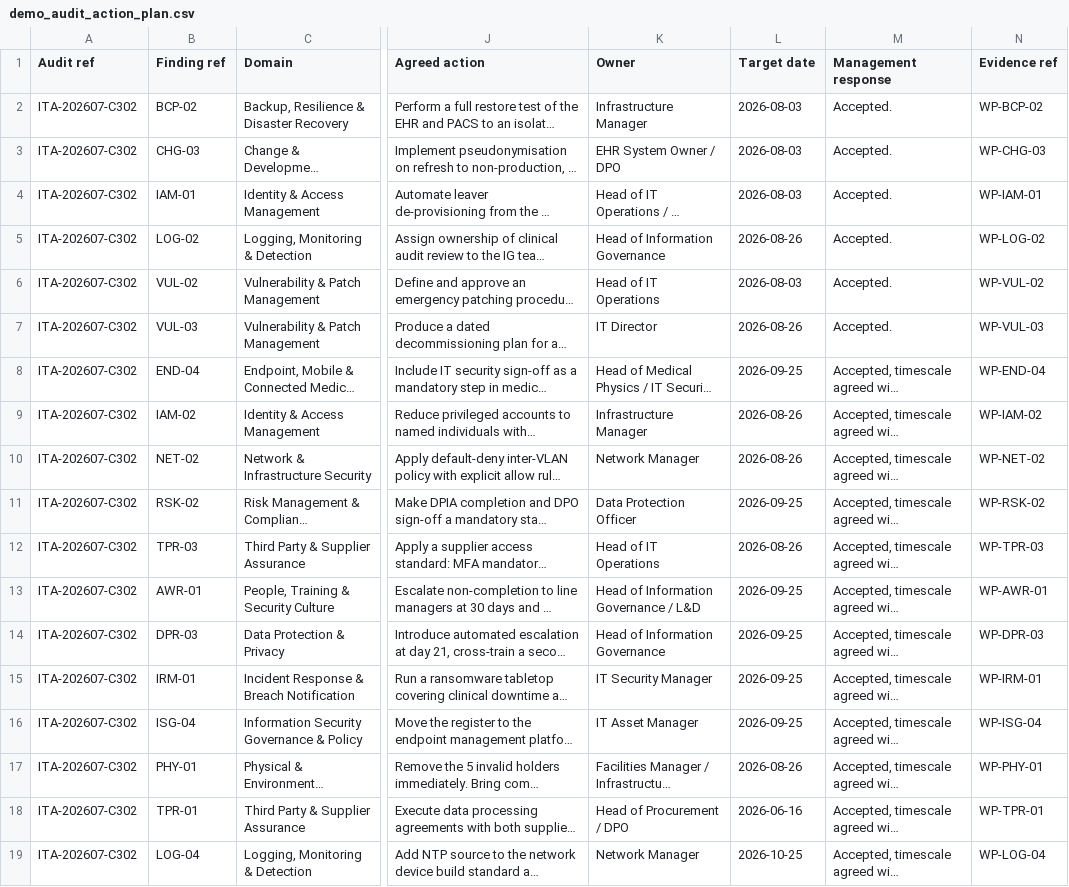
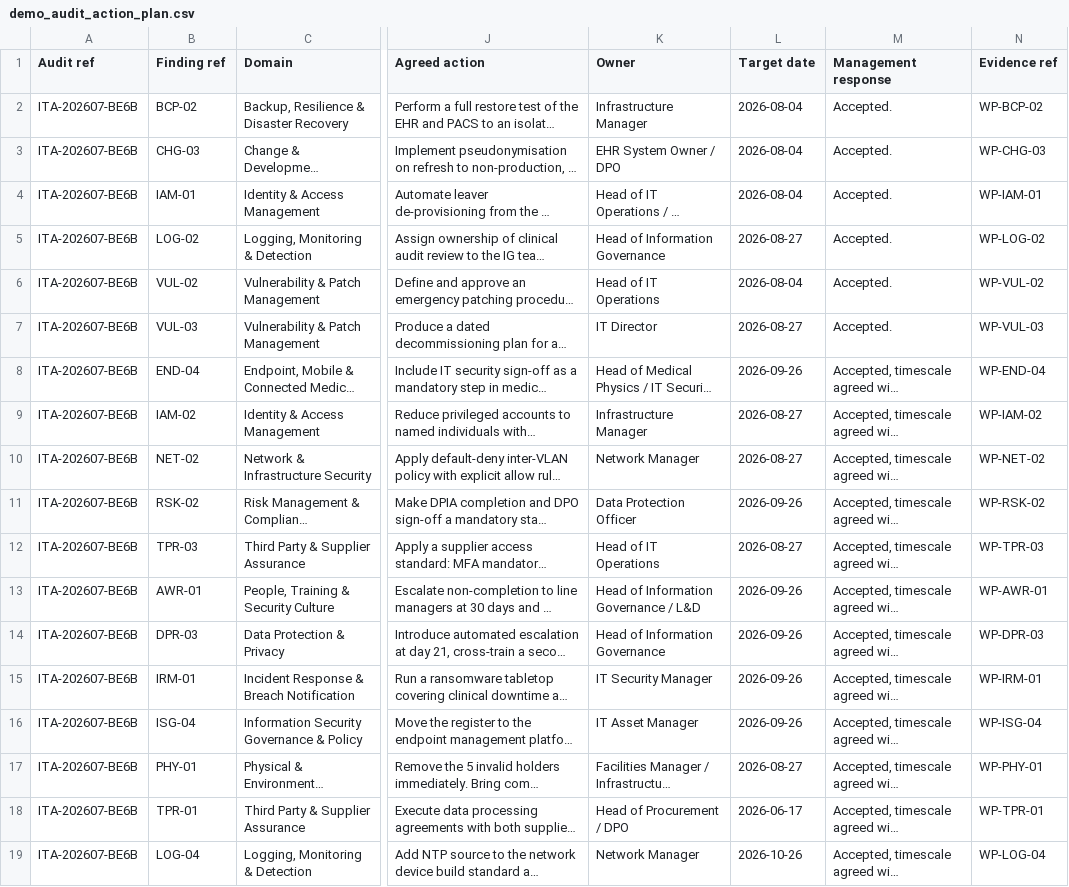
Before and after one commit to ajaytony1411-ajse/healthcare-it-audit-tool--10, a CSV file: demo_audit_action_plan.csv, drawn as a sheet; only a part is shown, gaps mark what is left out; long unchanged cells end in …; the diff names each change by its address in the sheet, - before the commit and + after, or states it on an @@ line.

```diff
--- a/demo_audit_action_plan.csv
+++ b/demo_audit_action_plan.csv
-A2:A19 (Audit ref): ITA-202607-C302
+A2:A19 (Audit ref): ITA-202607-BE6B
-L2:L4 (Target date): 2026-08-03
+L2:L4 (Target date): 2026-08-04
-L5 (Target date): 2026-08-26
+L5 (Target date): 2026-08-27
-L6 (Target date): 2026-08-03
+L6 (Target date): 2026-08-04
-L7 (Target date): 2026-08-26
+L7 (Target date): 2026-08-27
-L8 (Target date): 2026-09-25
+L8 (Target date): 2026-09-26
-L9:L10 (Target date): 2026-08-26
+L9:L10 (Target date): 2026-08-27
-L11 (Target date): 2026-09-25
+L11 (Target date): 2026-09-26
-L12 (Target date): 2026-08-26
+L12 (Target date): 2026-08-27
-L13:L16 (Target date): 2026-09-25
+L13:L16 (Target date): 2026-09-26
-L17 (Target date): 2026-08-26
+L17 (Target date): 2026-08-27
-L18 (Target date): 2026-06-16
+L18 (Target date): 2026-06-17
-L19 (Target date): 2026-10-25
+L19 (Target date): 2026-10-26
```
Also changed, not shown: 7 other files.
